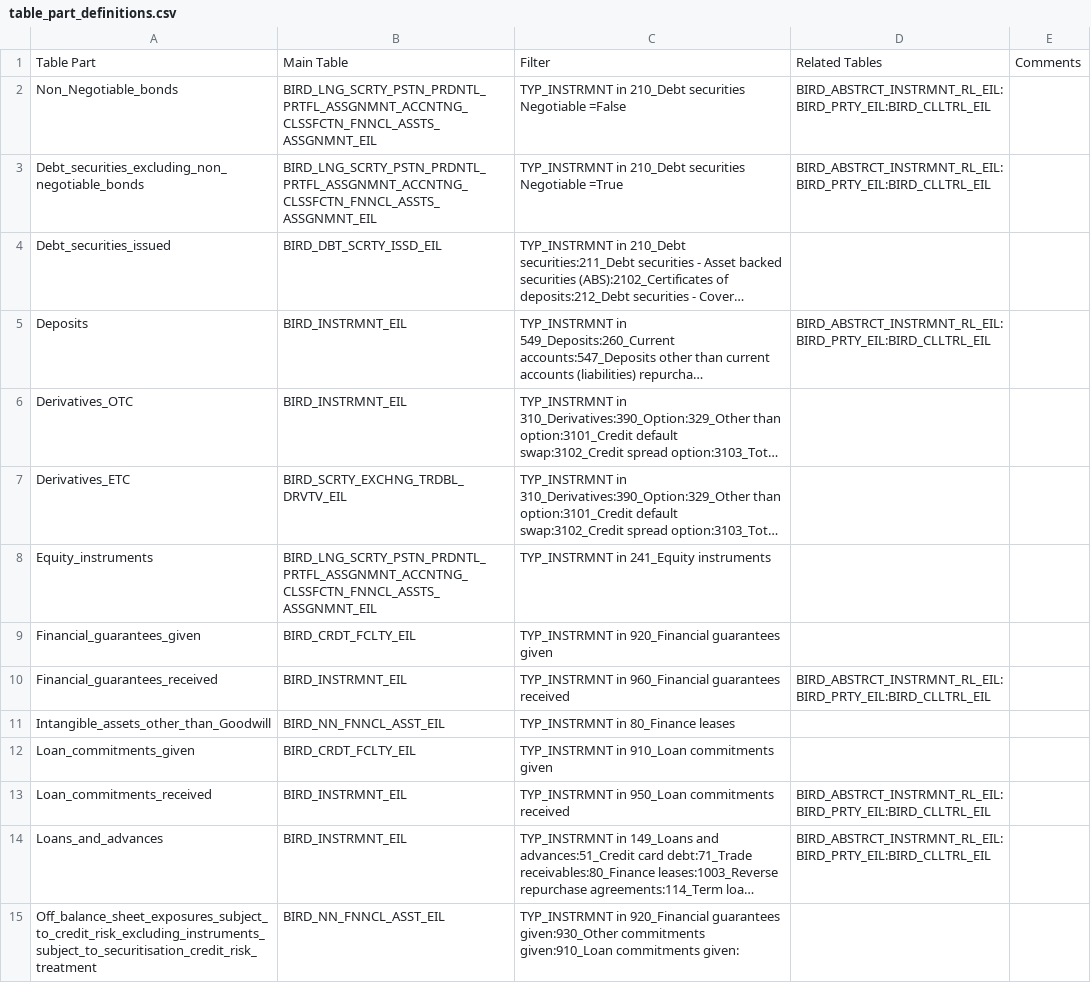
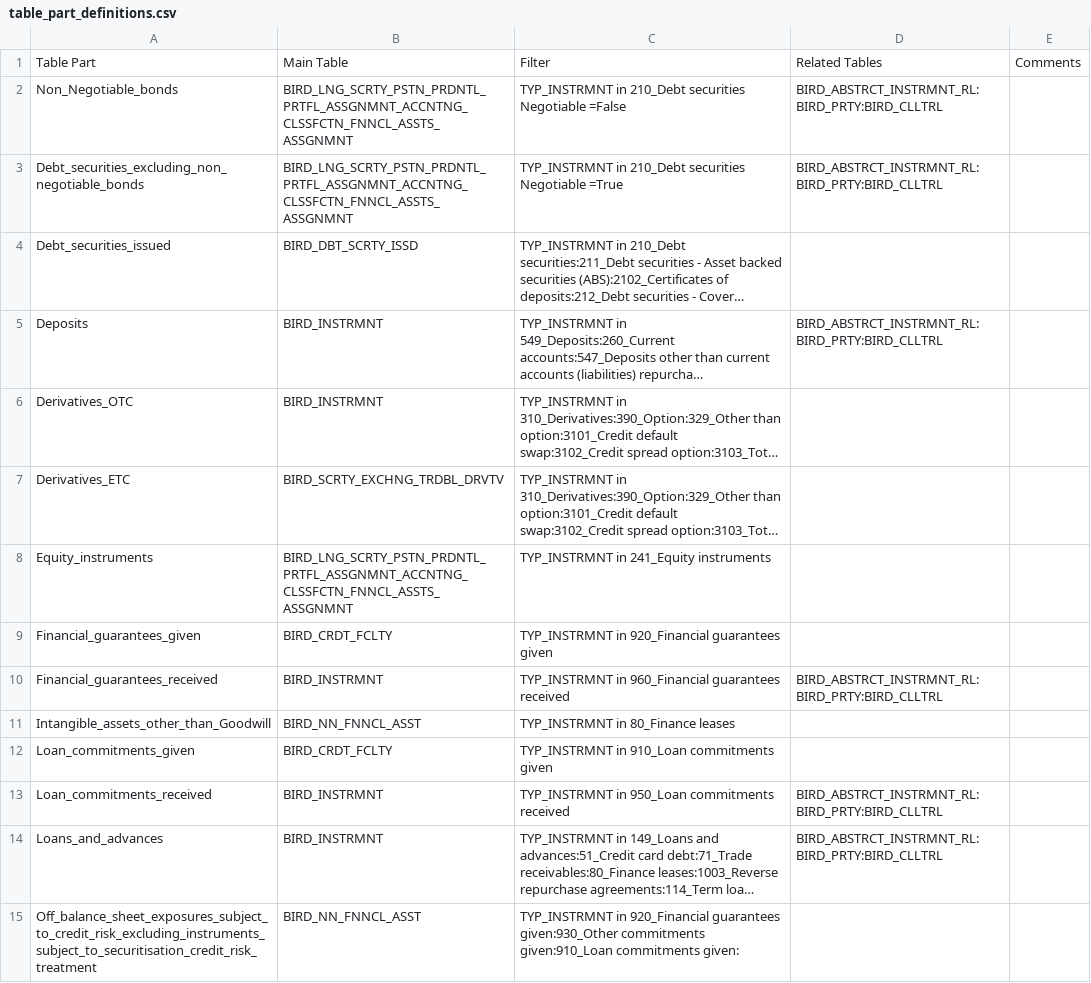
Before and after one commit to eclipse/efbt, a CSV file: bird/birdseed_creator/resources/table_part_definitions.csv, drawn as a sheet; only a part is shown; long unchanged cells end in …; the diff covers the shown part only; the diff names each change by its address in the sheet, - before the commit and + after, or states it on an @@ line.

Commit message:
update generation rules creator for BIRD 6.3 #1276
https://github.com/eclipse/efbt/issues/1276

```diff
--- a/bird/birdseed_creator/resources/table_part_definitions.csv
+++ b/bird/birdseed_creator/resources/table_part_definitions.csv
-B2:B3: BIRD_LNG_SCRTY_PSTN_PRDNTL_PRTFL_ASSGNMNT_ACCNTNG_CLSSFCTN_FNNCL_ASSTS_ASSGNMNT_EIL
+B2:B3: BIRD_LNG_SCRTY_PSTN_PRDNTL_PRTFL_ASSGNMNT_ACCNTNG_CLSSFCTN_FNNCL_ASSTS_ASSGNMNT
-D2:D3: BIRD_ABSTRCT_INSTRMNT_RL_EIL:BIRD_PRTY_EIL:BIRD_CLLTRL_EIL
+D2:D3: BIRD_ABSTRCT_INSTRMNT_RL:BIRD_PRTY:BIRD_CLLTRL
-B4: BIRD_DBT_SCRTY_ISSD_EIL
+B4: BIRD_DBT_SCRTY_ISSD
-B5:B6: BIRD_INSTRMNT_EIL
+B5:B6: BIRD_INSTRMNT
-D5: BIRD_ABSTRCT_INSTRMNT_RL_EIL:BIRD_PRTY_EIL:BIRD_CLLTRL_EIL
+D5: BIRD_ABSTRCT_INSTRMNT_RL:BIRD_PRTY:BIRD_CLLTRL
-B7: BIRD_SCRTY_EXCHNG_TRDBL_DRVTV_EIL
+B7: BIRD_SCRTY_EXCHNG_TRDBL_DRVTV
-B8: BIRD_LNG_SCRTY_PSTN_PRDNTL_PRTFL_ASSGNMNT_ACCNTNG_CLSSFCTN_FNNCL_ASSTS_ASSGNMNT_EIL
+B8: BIRD_LNG_SCRTY_PSTN_PRDNTL_PRTFL_ASSGNMNT_ACCNTNG_CLSSFCTN_FNNCL_ASSTS_ASSGNMNT
-B9: BIRD_CRDT_FCLTY_EIL
+B9: BIRD_CRDT_FCLTY
-B10: BIRD_INSTRMNT_EIL
+B10: BIRD_INSTRMNT
-D10: BIRD_ABSTRCT_INSTRMNT_RL_EIL:BIRD_PRTY_EIL:BIRD_CLLTRL_EIL
+D10: BIRD_ABSTRCT_INSTRMNT_RL:BIRD_PRTY:BIRD_CLLTRL
-B11: BIRD_NN_FNNCL_ASST_EIL
+B11: BIRD_NN_FNNCL_ASST
-B12: BIRD_CRDT_FCLTY_EIL
+B12: BIRD_CRDT_FCLTY
-B13:B14: BIRD_INSTRMNT_EIL
+B13:B14: BIRD_INSTRMNT
-D13:D14: BIRD_ABSTRCT_INSTRMNT_RL_EIL:BIRD_PRTY_EIL:BIRD_CLLTRL_EIL
+D13:D14: BIRD_ABSTRCT_INSTRMNT_RL:BIRD_PRTY:BIRD_CLLTRL
-B15: BIRD_NN_FNNCL_ASST_EIL
+B15: BIRD_NN_FNNCL_ASST
```
Also changed, not shown: 27 edited cells elsewhere in this file.
